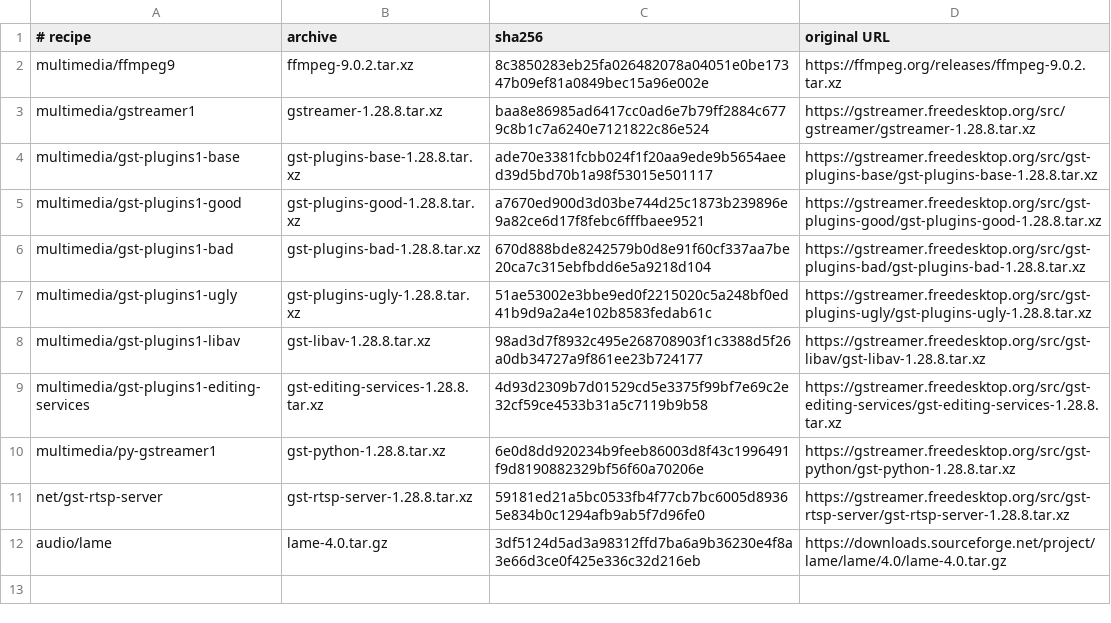
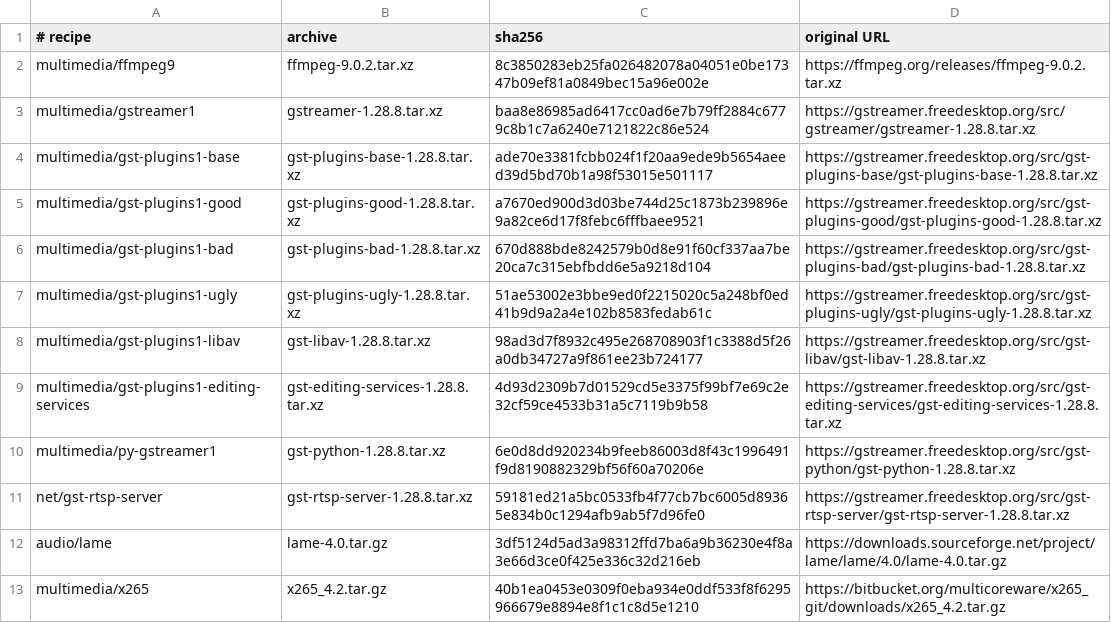
Before and after one commit to oxtech-ember/EmberBSD-Ports, a TSV file: profiles/common-media/sources.tsv, drawn as a sheet.

Commit message:
fix(media): initialize x265 cross compilation for the target

```diff
--- a/profiles/common-media/sources.tsv
+++ b/profiles/common-media/sources.tsv
@@ -12 +12,2 @@ net/gst-rtsp-server	gst-rtsp-server-1.28.8.tar.xz	59181ed21a5bc0533fb4f77cb7bc60
 audio/lame	lame-4.0.tar.gz	3df5124d5ad3a98312ffd7ba6a9b36230e4f8a3e66d3ce0f425e336c32d216eb	https://downloads.sourceforge.net/project/lame/lame/4.0/lame-4.0.tar.gz
+multimedia/x265	x265_4.2.tar.gz	40b1ea0453e0309f0eba934e0ddf533f8f6295966679e8894e8f1c1c8d5e1210	https://bitbucket.org/multicoreware/x265_git/downloads/x265_4.2.tar.gz
```
Also changed, not shown: 24 other files.
